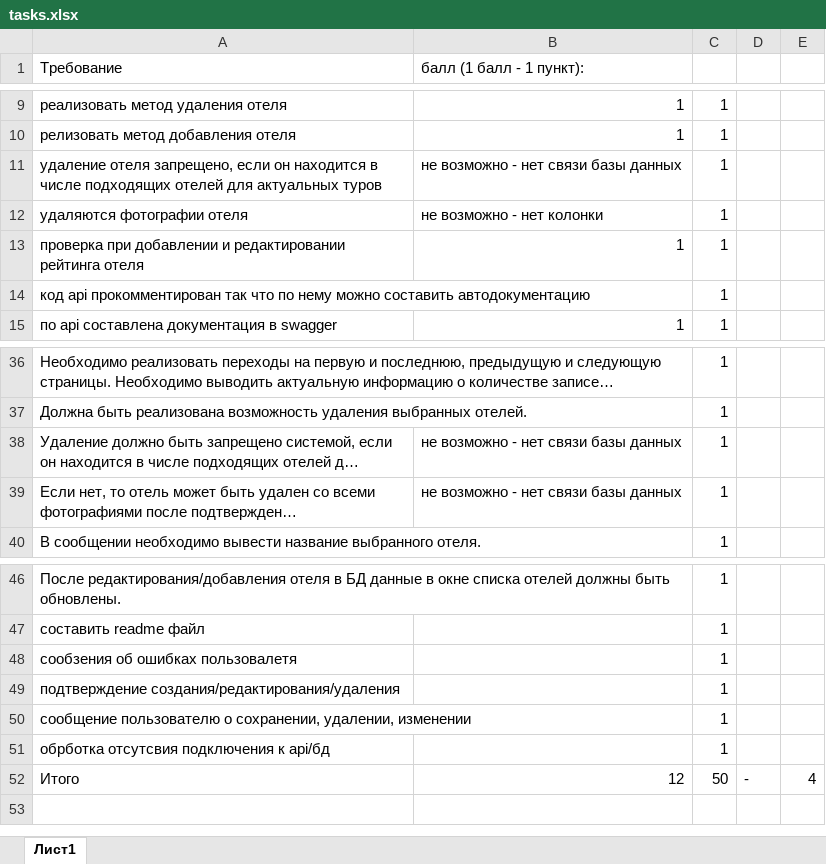
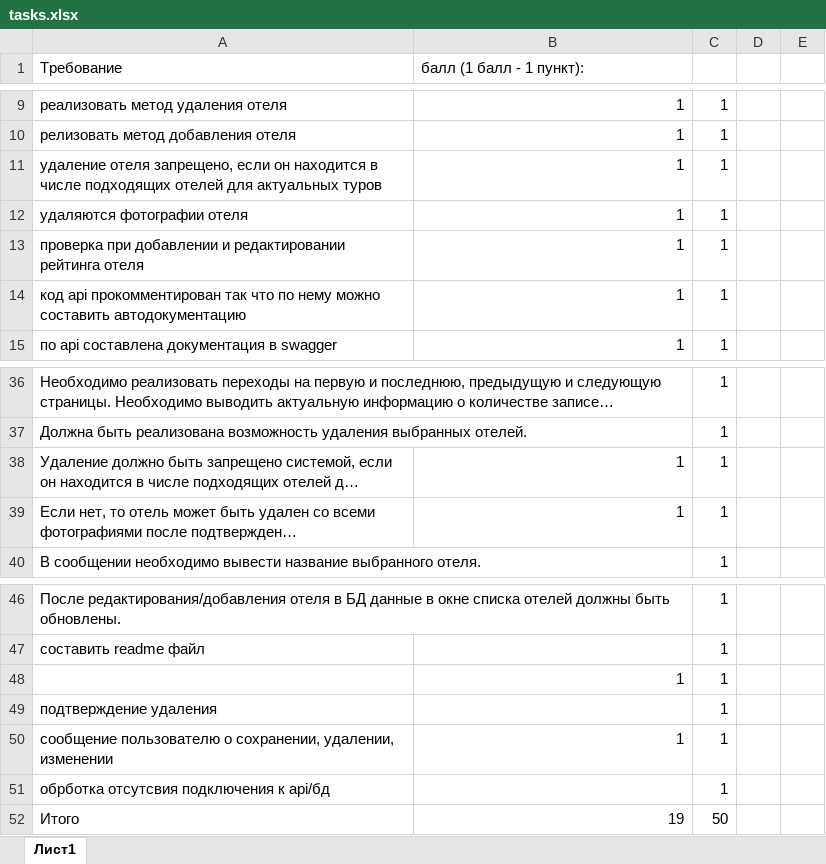
Before and after one commit to RangPinck/work_12, an Excel workbook: tasks.xlsx, sheet Лист1, drawn as a sheet; only a part is shown, gaps mark what is left out; long unchanged cells end in …; values as stored, in another font and other column widths than the file's, no borders; removed rows and columns are numbered as before the commit, all else as after; the diff names each change by its address in the sheet, - before the commit and + after, or states it on an @@ line.

```diff
--- a/tasks.xlsx (sheet Лист1)
+++ b/tasks.xlsx (sheet Лист1)
-B11 (балл (1 балл - 1 пункт):): не возможно - нет связи базы данных
+B11 (балл (1 балл - 1 пункт):): 1
-B12 (балл (1 балл - 1 пункт):): не возможно - нет колонки
+B12 (балл (1 балл - 1 пункт):): 1
-B14 (балл (1 балл - 1 пункт):): (empty)
+B14 (балл (1 балл - 1 пункт):): 1
-B38:B39 (балл (1 балл - 1 пункт):): не возможно - нет связи базы данных
+B38:B39 (балл (1 балл - 1 пункт):): 1
-row 48: сообзения об ошибках пользовалетя |  | 1
+row 48:  | 1 | 1
-A49 (Требование): подтверждение создания/редактирования/удаления
+A49 (Требование): подтверждение удаления
-B50 (балл (1 балл - 1 пункт):): (empty)
+B50 (балл (1 балл - 1 пункт):): 1
-B52 (балл (1 балл - 1 пункт):): 12
+B52 (балл (1 балл - 1 пункт):): 19
-D52: -
+D52: (empty)
-E52: 4
+E52: (empty)
```
Also changed, not shown: 10 other files.
